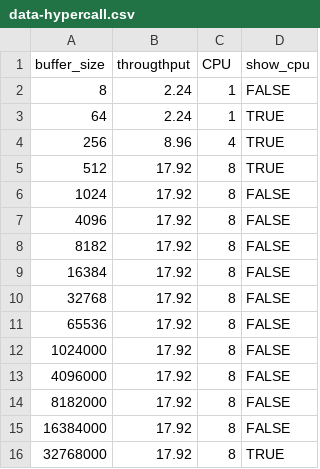
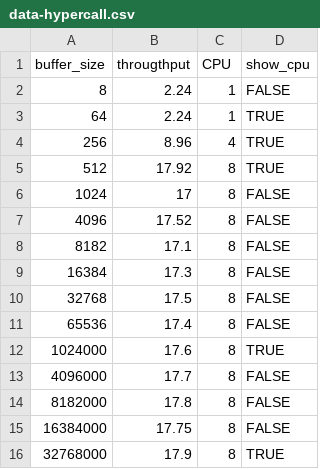
Before and after one commit to abenbachir/dorsal, a CSV file: interVM-benchmark/data-hypercall.csv, drawn as a sheet.

```diff
--- a/interVM-benchmark/data-hypercall.csv
+++ b/interVM-benchmark/data-hypercall.csv
@@ -5,12 +5,12 @@ buffer_size, througthput, CPU, show_cpu
 512,17.92,8,TRUE
-1024,17.92,8,FALSE
-4096,17.92,8,FALSE
-8182,17.92,8,FALSE
-16384,17.92,8,FALSE
-32768,17.92,8,FALSE
-65536,17.92,8,FALSE
-1024000,17.92,8,FALSE
-4096000,17.92,8,FALSE
-8182000,17.92,8,FALSE
-16384000,17.92,8,FALSE
-32768000,17.92,8,TRUE
+1024,17,8,FALSE
+4096,17.52,8,FALSE
+8182,17.1,8,FALSE
+16384,17.3,8,FALSE
+32768,17.5,8,FALSE
+65536,17.4,8,FALSE
+1024000,17.6,8,TRUE
+4096000,17.7,8,FALSE
+8182000,17.8,8,FALSE
+16384000,17.75,8,FALSE
+32768000,17.9,8,TRUE
```
Also changed, not shown: interVM-benchmark/data-nahanni.csv, interVM-benchmark/data-virtio.csv, 2 other files.
